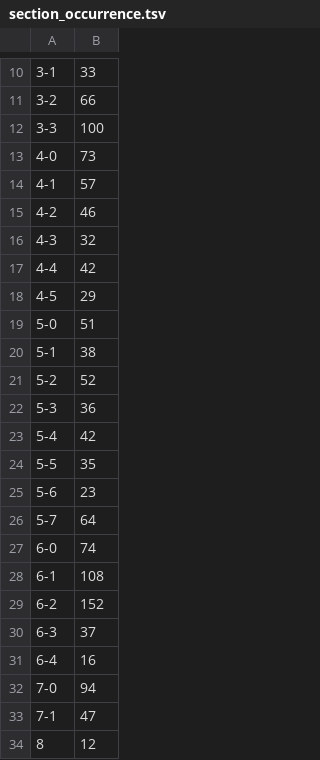
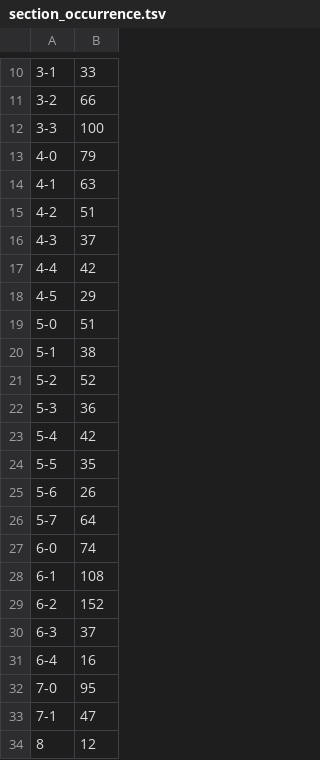
Before and after one commit to pluralitybook/plurality, a TSV file: scripts/index/section_occurrence.tsv, drawn as a sheet; only a part is shown, gaps mark what is left out.

```diff
--- a/scripts/index/section_occurrence.tsv
+++ b/scripts/index/section_occurrence.tsv
@@ -12,6 +12,6 @@
 3-3	100
-4-0	73
-4-1	57
-4-2	46
-4-3	32
+4-0	79
+4-1	63
+4-2	51
+4-3	37
 4-4	42
@@ -24,3 +24,3 @@
 5-5	35
-5-6	23
+5-6	26
 5-7	64
@@ -31,3 +31,3 @@
 6-4	16
-7-0	94
+7-0	95
 7-1	47
```
Also changed, not shown: scripts/index/keyword_occurrence.tsv, 3 other files.
